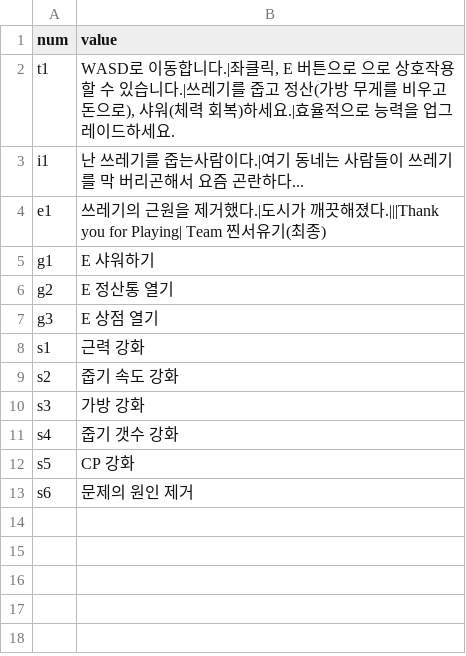
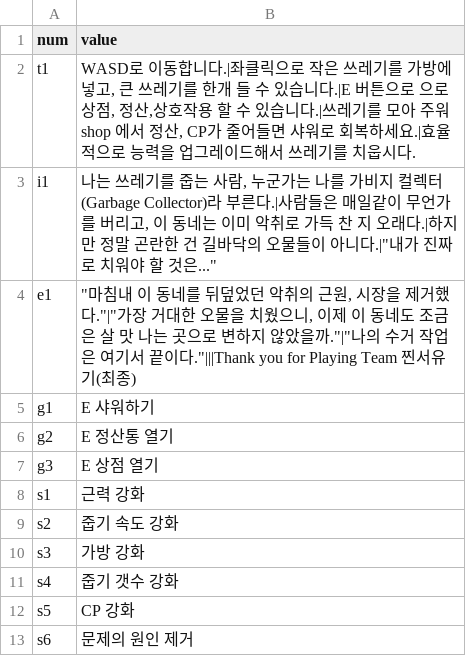
Before and after one commit to meruciiiii/3D_Project_GarbageCollector, a CSV file: Assets/Resources/B/CSV_DataKR.csv, drawn as a sheet.

```diff
--- a/Assets/Resources/B/CSV_DataKR.csv
+++ b/Assets/Resources/B/CSV_DataKR.csv
@@ -1,5 +1,5 @@
 num,value
-t1,"WASD로 이동합니다.|좌클릭, E 버튼으로 으로 상호작용 할 수 있습니다.|쓰레기를 줍고 정산(가방 무게를 비우고 돈으로), 샤워(체력 회복)하세요.|효율적으로 능력을 업그레이드하세요."
-i1,난 쓰레기를 줍는사람이다.|여기 동네는 사람들이 쓰레기를 막 버리곤해서 요즘 곤란하다...
-e1,쓰레기의 근원을 제거했다.|도시가 깨끗해졌다.|||Thank you for Playing|       Team 찐서유기(최종)
+t1,"WASD로 이동합니다.|좌클릭으로 작은 쓰레기를 가방에 넣고, 큰 쓰레기를 한개 들 수 있습니다.|E 버튼으로 으로 상점, 정산,상호작용 할 수 있습니다.|쓰레기를 모아 주워 shop 에서 정산, CP가 줄어들면 샤워로 회복하세요.|효율적으로 능력을 업그레이드해서 쓰레기를 치웁시다."
+i1,"나는 쓰레기를 줍는 사람, 누군가는 나를 가비지 컬렉터(Garbage Collector)라 부른다.|사람들은 매일같이 무언가를 버리고, 이 동네는 이미 악취로 가득 찬 지 오래다.|하지만 정말 곤란한 건 길바닥의 오물들이 아니다.|""내가 진짜로 치워야 할 것은..."""
+e1,"""마침내 이 동네를 뒤덮었던 악취의 근원, 시장을 제거했다.""|""가장 거대한 오물을 치웠으니, 이제 이 동네도 조금은 살 맛 나는 곳으로 변하지 않았을까.""|""나의 수거 작업은 여기서 끝이다.""|||Thank you for Playing Team 찐서유기(최종)"
 g1,E  샤워하기
```
Also changed, not shown: Assets/Resources/B/CSV_DataEN.csv.
